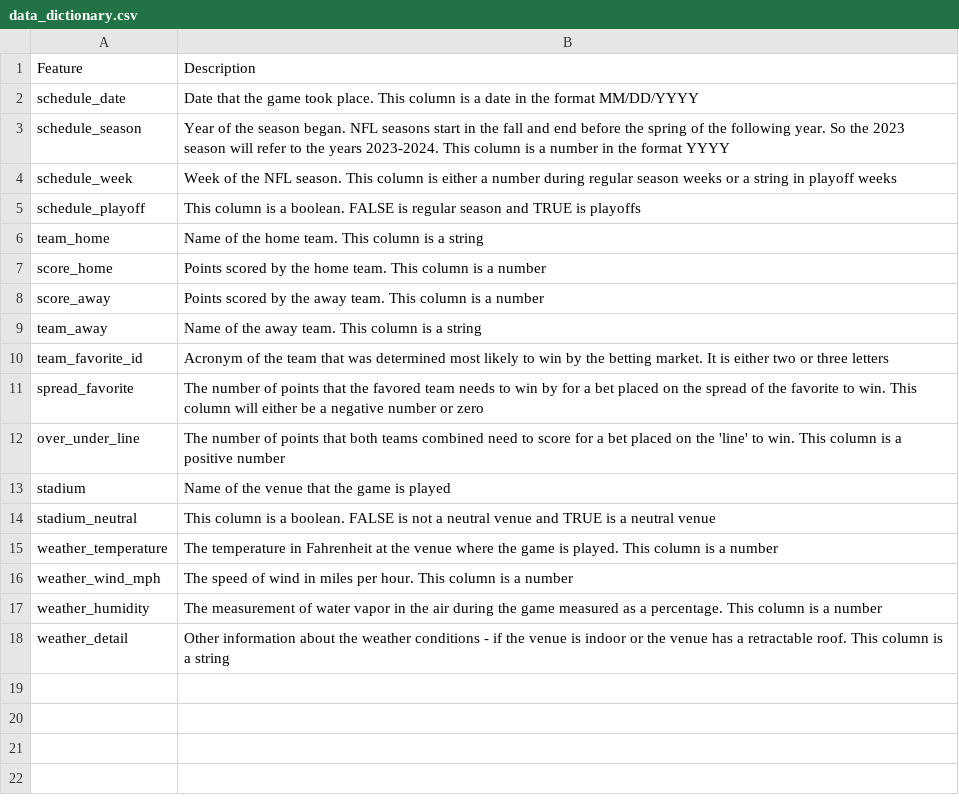
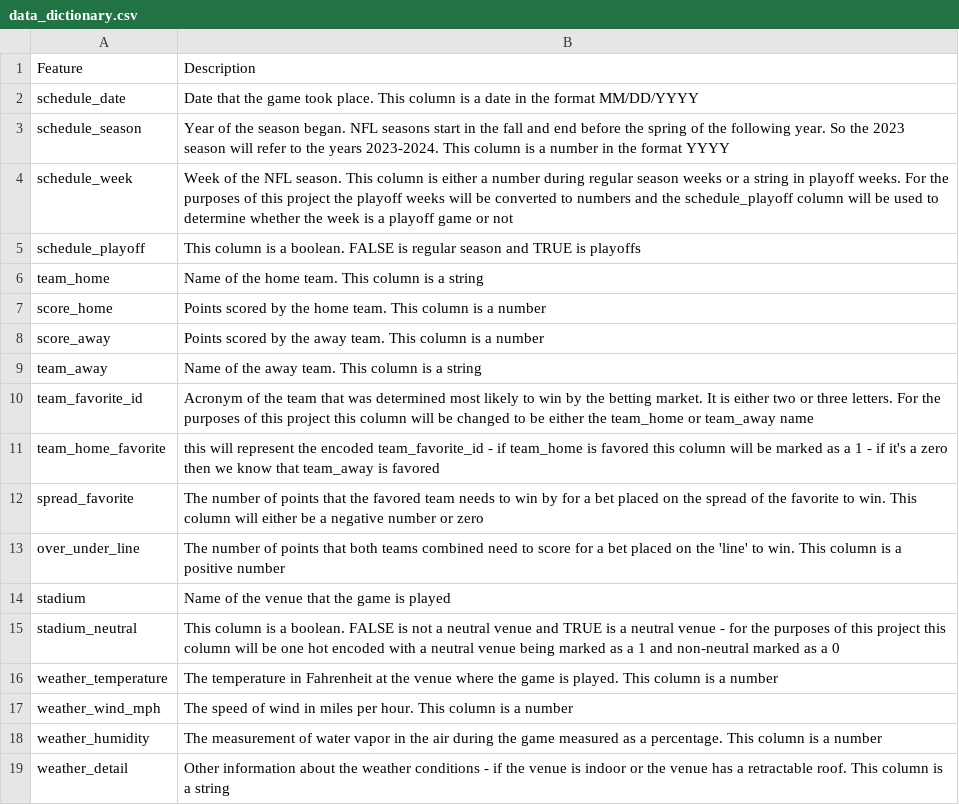
Before and after one commit to tyslas/CS5265-tyslas-nfl-spread-line-outcomes, a CSV file: data_dictionary.csv, drawn as a sheet.

Commit message:
update data dictionary to describe columns that will use one hot encoding

```diff
--- a/data_dictionary.csv
+++ b/data_dictionary.csv
@@ -3,3 +3,3 @@ schedule_date, Date that the game took place. This column is a date in the forma
 schedule_season, Year of the season began. NFL seasons start in the fall and end before the spring of the following year. So the 2023 season will refer to the years 2023-2024. This column is a number in the format YYYY
-schedule_week, Week of the NFL season. This column is either a number during regular season weeks or a string in playoff weeks
+schedule_week, Week of the NFL season. This column is either a number during regular season weeks or a string in playoff weeks. For the purposes of this project the playoff weeks will be converted to numbers and the schedule_playoff column will be used to determine whether the week is a playoff game or not
 schedule_playoff, This column is a boolean. FALSE is regular season and TRUE is playoffs
@@ -9,3 +9,4 @@ score_away, Points scored by the away team. This column is a number
 team_away, Name of the away team. This column is a string
-team_favorite_id, Acronym of the team that was determined most likely to win by the betting market. It is either two or three letters
+team_favorite_id, Acronym of the team that was determined most likely to win by the betting market. It is either two or three letters. For the purposes of this project this column will be changed to be either the team_home or team_away name
+team_home_favorite, this will represent the encoded team_favorite_id - if team_home is favored this column will be marked as a 1 - if it's a zero then we know that team_away is favored
 spread_favorite, The number of points that the favored team needs to win by for a bet placed on the spread of the favorite to win. This column will either be a negative number or zero
@@ -13,3 +14,3 @@ over_under_line, The number of points that both teams combined need to score for
 stadium, Name of the venue that the game is played
-stadium_neutral, This column is a boolean. FALSE is not a neutral venue and TRUE is a neutral venue
+stadium_neutral, This column is a boolean. FALSE is not a neutral venue and TRUE is a neutral venue - for the purposes of this project this column will be one hot encoded with a neutral venue being marked as a 1 and non-neutral marked as a 0
 weather_temperature, The temperature in Fahrenheit at the venue where the game is played. This column is a number
```
